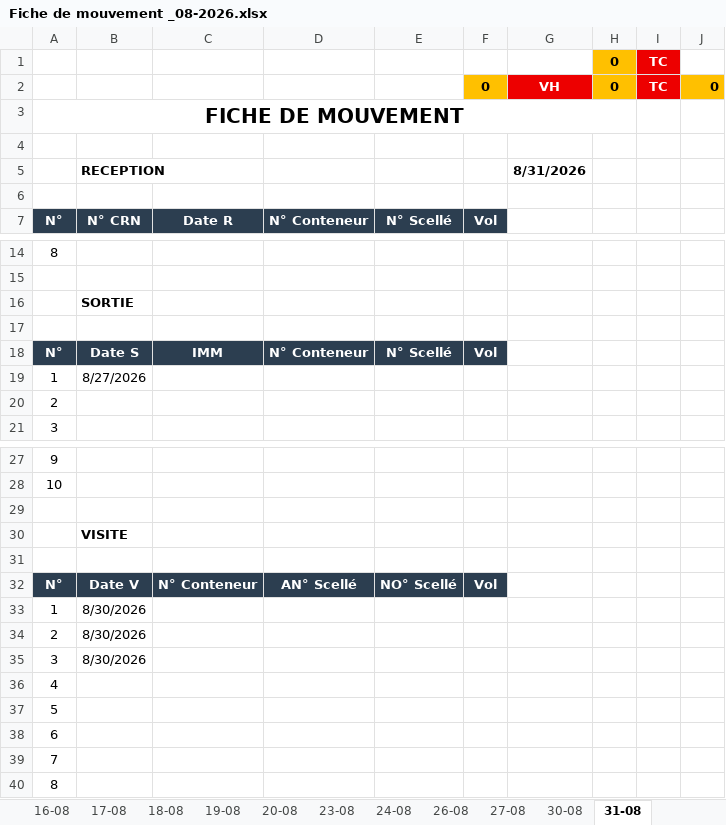
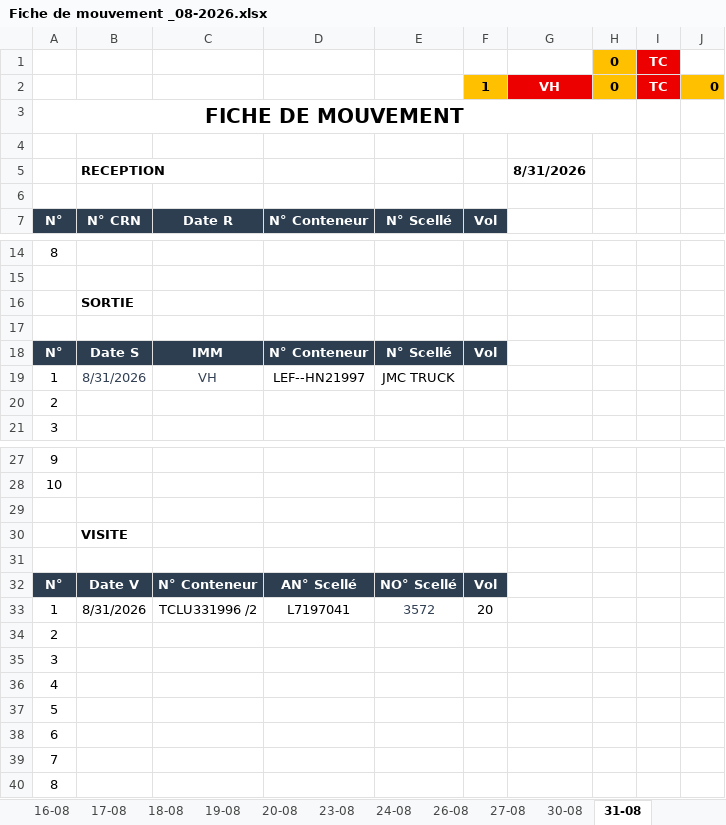
Before and after one commit to Mag2027pro/egs-conatainer-tracker-, an Excel workbook: Fiche de mouvement _08-2026.xlsx, sheet 31-08, drawn as a sheet; only a part is shown, gaps mark what is left out; values as stored, in another font and other column widths than the file's, no borders; charts and pictures not drawn; removed rows and columns are numbered as before the commit, all else as after; the diff names each change by its address in the sheet, - before the commit and + after, or states it on an @@ line.

```diff
--- a/Fiche de mouvement _08-2026.xlsx (sheet 31-08)
+++ b/Fiche de mouvement _08-2026.xlsx (sheet 31-08)
-F2: 0
+F2: 1
-row 19: 1 | 8/27/2026
+row 19: 1 | 8/31/2026 | VH | LEF--HN21997 | JMC TRUCK
-row 33: 1 | 8/30/2026
+row 33: 1 | 8/31/2026 | TCLU331996 /2 | L7197041 | 3572 | 20
-B34:B35: 8/30/2026
+B34:B35: (empty)
```
Also changed, not shown: sheet DASHBOARD, formulas that keep their value, 1 other file.
